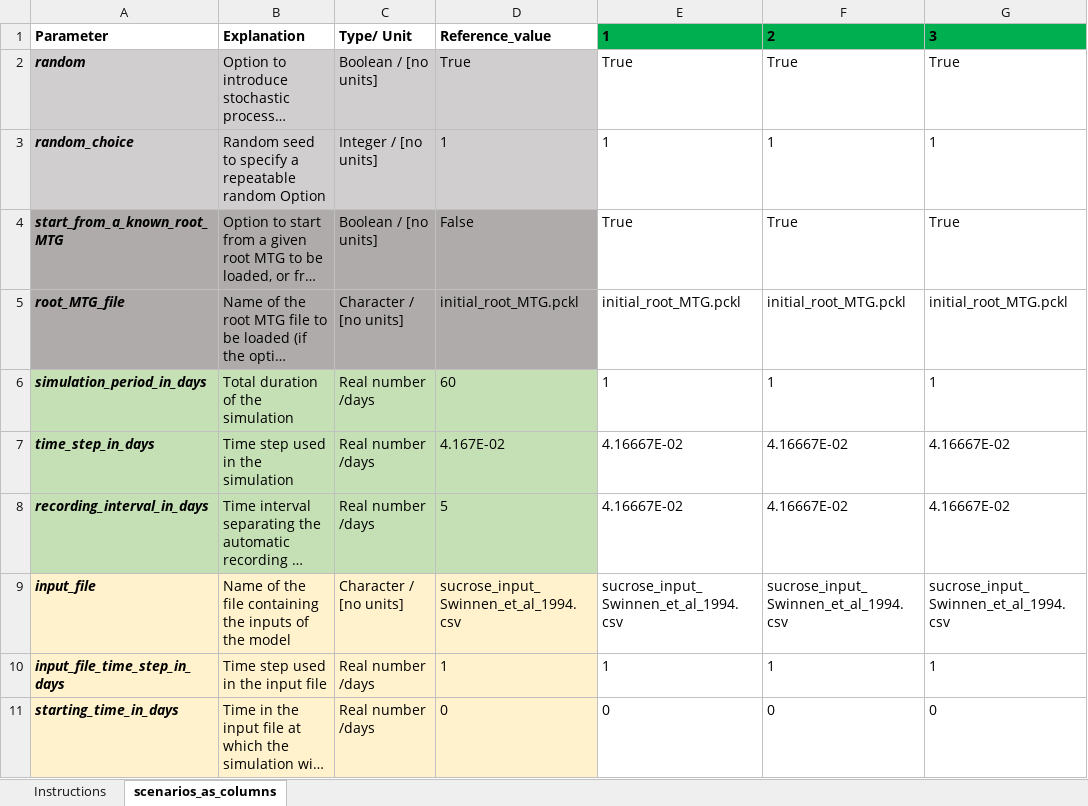
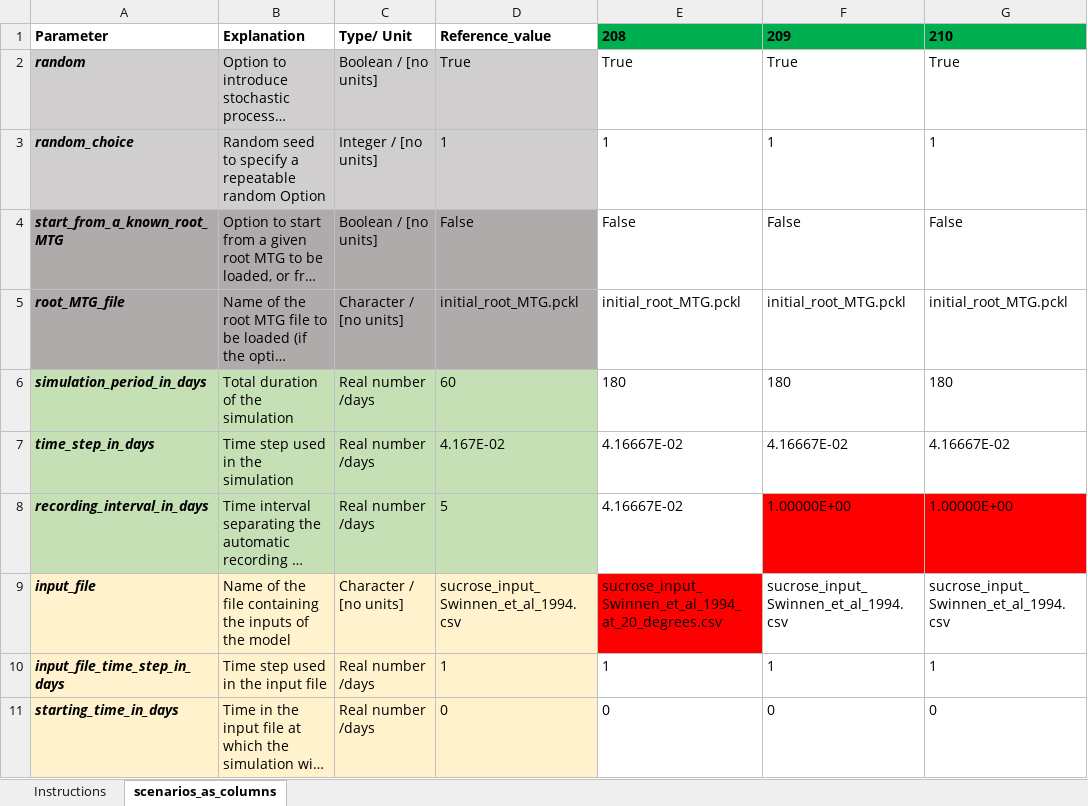
Before and after one commit to openalea/rhizodep, an Excel workbook: tutorial/inputs/scenarios_list.xlsx, sheet scenarios_as_columns, drawn as a sheet; only a part is shown; long unchanged cells end in …; values as stored, in another font and other column widths than the file's, no borders; the diff covers the shown part only; the diff names each change by its address in the sheet, - before the commit and + after, or states it on an @@ line.

```diff
--- a/tutorial/inputs/scenarios_list.xlsx (sheet scenarios_as_columns)
+++ b/tutorial/inputs/scenarios_list.xlsx (sheet scenarios_as_columns)
-E1: 1
+E1: 208
-F1: 2
+F1: 209
-G1: 3
+G1: 210
-E4: True
+E4: False
-F4: True
+F4: False
-G4: True
+G4: False
-E6: 1
+E6: 180
-F6: 1
+F6: 180
-G6: 1
+G6: 180
-F8: 4.16667E-02
+F8: 1.00000E+00
-F8:G8 fill: none
+F8:G8 fill: #FF0000
-G8: 4.16667E-02
+G8: 1.00000E+00
-E9: sucrose_input_Swinnen_et_al_1994.csv
+E9: sucrose_input_Swinnen_et_al_1994_at_20_degrees.csv
-E9 fill: none
+E9 fill: #FF0000
```
Also changed, not shown: 2 added rows, 6 edited cells and cell formats elsewhere in this sheet, 11 other files.
